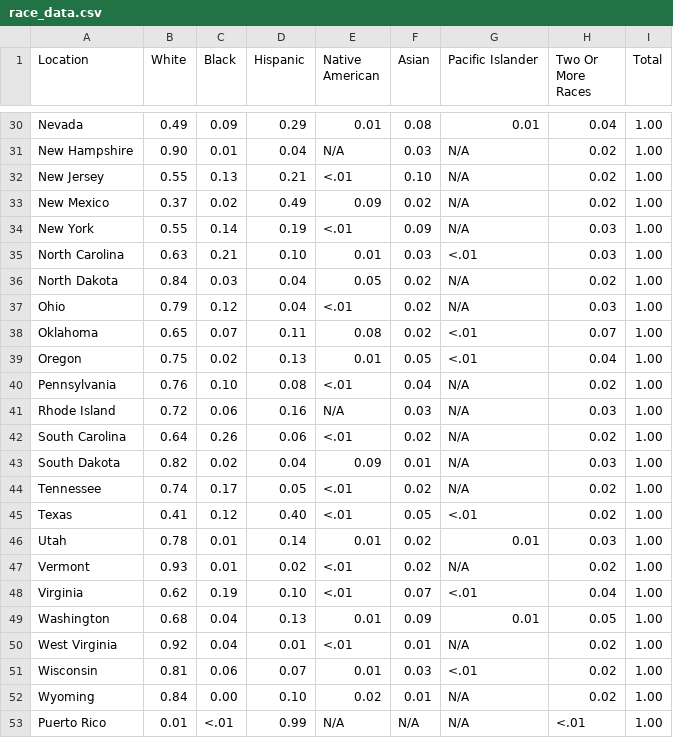
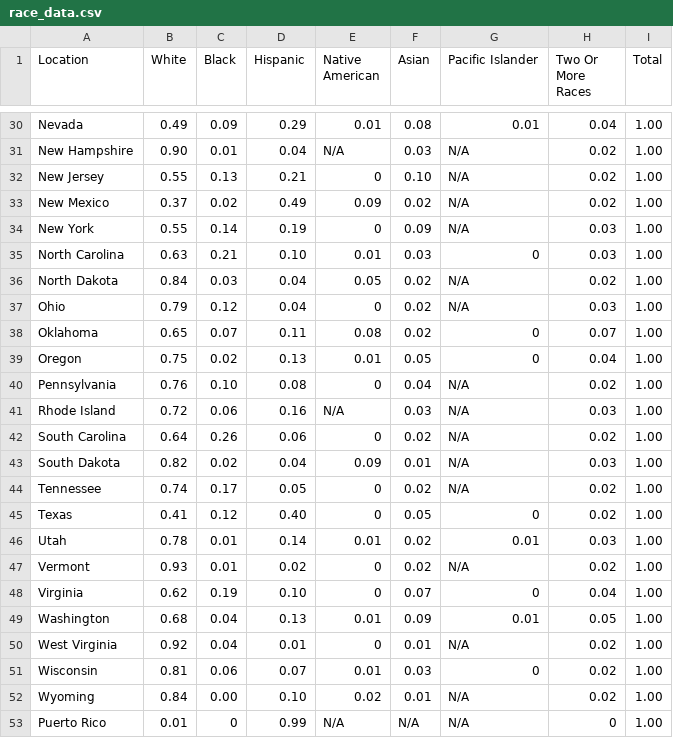
Before and after one commit to aidan1221/police-violence, a CSV file: race_data.csv, drawn as a sheet; only a part is shown, gaps mark what is left out; the diff covers the shown part only.

```diff
--- a/race_data.csv
+++ b/race_data.csv
@@ -31,23 +31,23 @@
 "New Hampshire","0.90","0.01","0.04","N/A","0.03","N/A","0.02","1.00"
-"New Jersey","0.55","0.13","0.21","<.01","0.10","N/A","0.02","1.00"
+"New Jersey","0.55","0.13","0.21","0","0.10","N/A","0.02","1.00"
 "New Mexico","0.37","0.02","0.49","0.09","0.02","N/A","0.02","1.00"
-"New York","0.55","0.14","0.19","<.01","0.09","N/A","0.03","1.00"
-"North Carolina","0.63","0.21","0.10","0.01","0.03","<.01","0.03","1.00"
+"New York","0.55","0.14","0.19","0","0.09","N/A","0.03","1.00"
+"North Carolina","0.63","0.21","0.10","0.01","0.03","0","0.03","1.00"
 "North Dakota","0.84","0.03","0.04","0.05","0.02","N/A","0.02","1.00"
-"Ohio","0.79","0.12","0.04","<.01","0.02","N/A","0.03","1.00"
-"Oklahoma","0.65","0.07","0.11","0.08","0.02","<.01","0.07","1.00"
-"Oregon","0.75","0.02","0.13","0.01","0.05","<.01","0.04","1.00"
-"Pennsylvania","0.76","0.10","0.08","<.01","0.04","N/A","0.02","1.00"
+"Ohio","0.79","0.12","0.04","0","0.02","N/A","0.03","1.00"
+"Oklahoma","0.65","0.07","0.11","0.08","0.02","0","0.07","1.00"
+"Oregon","0.75","0.02","0.13","0.01","0.05","0","0.04","1.00"
+"Pennsylvania","0.76","0.10","0.08","0","0.04","N/A","0.02","1.00"
 "Rhode Island","0.72","0.06","0.16","N/A","0.03","N/A","0.03","1.00"
-"South Carolina","0.64","0.26","0.06","<.01","0.02","N/A","0.02","1.00"
+"South Carolina","0.64","0.26","0.06","0","0.02","N/A","0.02","1.00"
 "South Dakota","0.82","0.02","0.04","0.09","0.01","N/A","0.03","1.00"
-"Tennessee","0.74","0.17","0.05","<.01","0.02","N/A","0.02","1.00"
-"Texas","0.41","0.12","0.40","<.01","0.05","<.01","0.02","1.00"
+"Tennessee","0.74","0.17","0.05","0","0.02","N/A","0.02","1.00"
+"Texas","0.41","0.12","0.40","0","0.05","0","0.02","1.00"
 "Utah","0.78","0.01","0.14","0.01","0.02","0.01","0.03","1.00"
-"Vermont","0.93","0.01","0.02","<.01","0.02","N/A","0.02","1.00"
-"Virginia","0.62","0.19","0.10","<.01","0.07","<.01","0.04","1.00"
+"Vermont","0.93","0.01","0.02","0","0.02","N/A","0.02","1.00"
+"Virginia","0.62","0.19","0.10","0","0.07","0","0.04","1.00"
 "Washington","0.68","0.04","0.13","0.01","0.09","0.01","0.05","1.00"
-"West Virginia","0.92","0.04","0.01","<.01","0.01","N/A","0.02","1.00"
-"Wisconsin","0.81","0.06","0.07","0.01","0.03","<.01","0.02","1.00"
+"West Virginia","0.92","0.04","0.01","0","0.01","N/A","0.02","1.00"
+"Wisconsin","0.81","0.06","0.07","0.01","0.03","0","0.02","1.00"
 "Wyoming","0.84","0.00","0.10","0.02","0.01","N/A","0.02","1.00"
-"Puerto Rico","0.01","<.01","0.99","N/A","N/A","N/A","<.01","1.00"
+"Puerto Rico","0.01","0","0.99","N/A","N/A","N/A","0","1.00"
```
Also changed, not shown: 26 edited cells elsewhere in this file, 1 other file.
